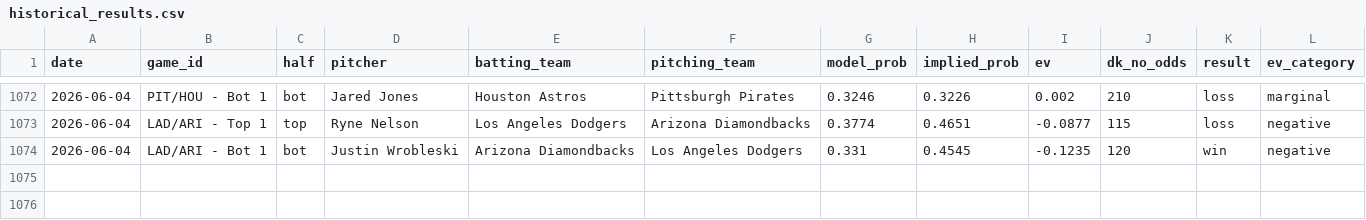
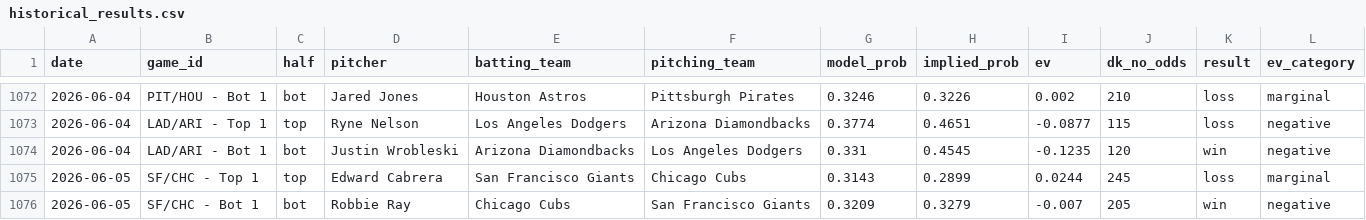
Before and after one commit to austinlmcconnell/mlb-nsfi-model, a CSV file: historical_results.csv, drawn as a sheet; only a part is shown, gaps mark what is left out; the diff names each change by its address in the sheet, - before the commit and + after, or states it on an @@ line.

```diff
--- a/historical_results.csv
+++ b/historical_results.csv
+row 1075: 2026-06-05 | SF/CHC - Top 1 | top | Edward Cabrera | San Francisco Giants | Chicago Cubs | 0.3143 | 0.2899 | 0.0244 | 245 | loss | marginal
+row 1076: 2026-06-05 | SF/CHC - Bot 1 | bot | Robbie Ray | Chicago Cubs | San Francisco Giants | 0.3209 | 0.3279 | -0.007 | 205 | win | negative
```
Also changed, not shown: 2 other files.
